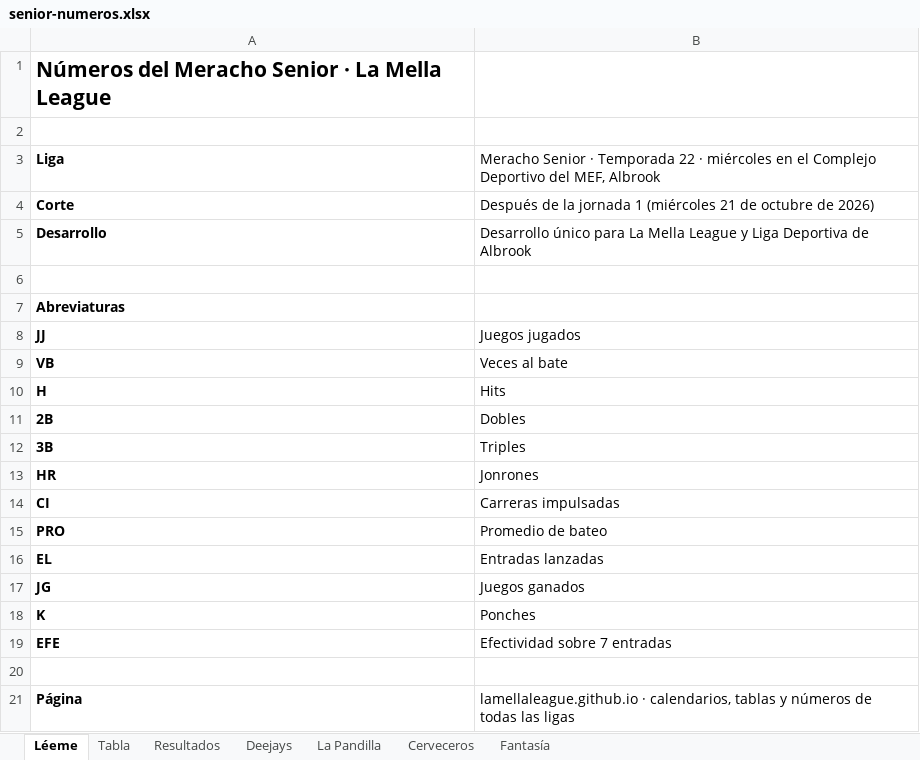
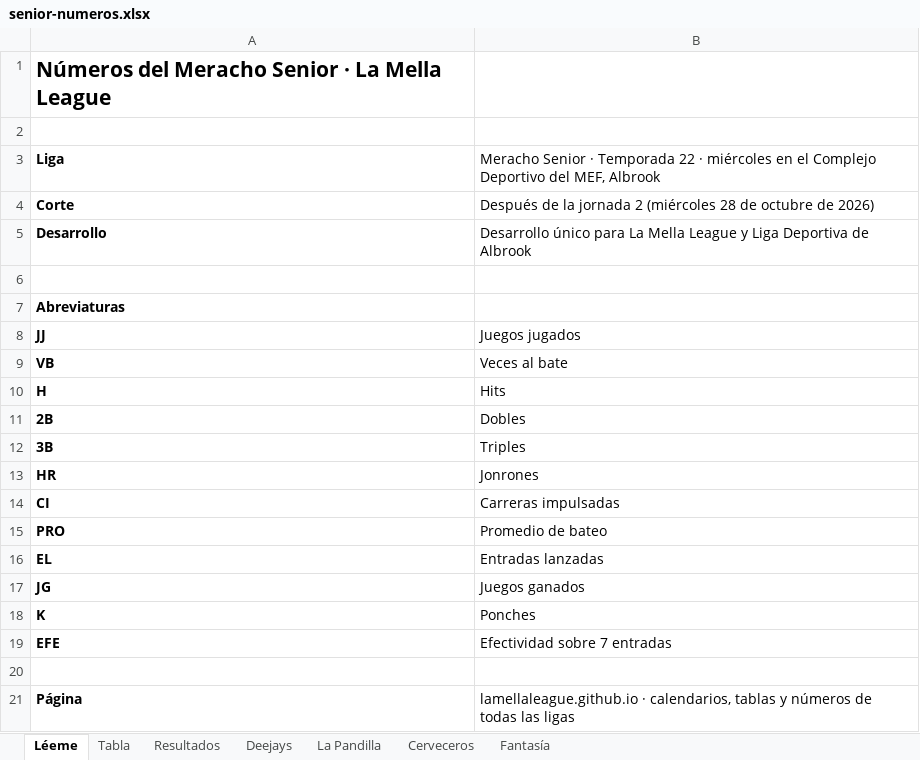
Before and after one commit to lamellaleague/lamellaleague.github.io, an Excel workbook: senior-numeros.xlsx, sheet Léeme, drawn as a sheet; values as stored, in another font and other column widths than the file's, no borders; the diff names each change by its address in the sheet, - before the commit and + after, or states it on an @@ line.

```diff
--- a/senior-numeros.xlsx (sheet Léeme)
+++ b/senior-numeros.xlsx (sheet Léeme)
-B4: …la jornada 1 (miércoles 21 de octubre…
+B4: …la jornada 2 (miércoles 28 de octubre…
```
Also changed, not shown: sheet Deejays, sheet La Pandilla, sheet Fantasía, sheet Cerveceros, sheet Tabla, sheet Resultados, 2 other files.
